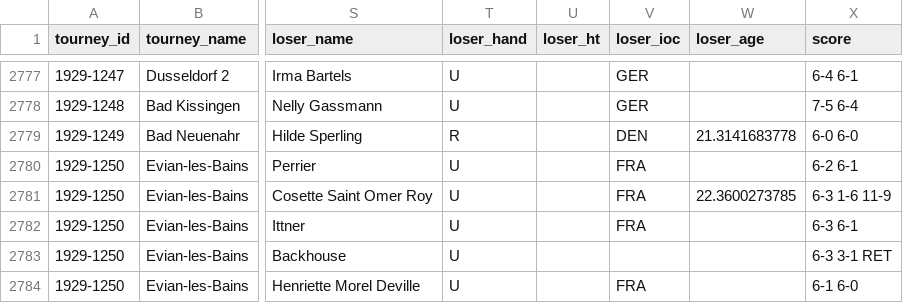
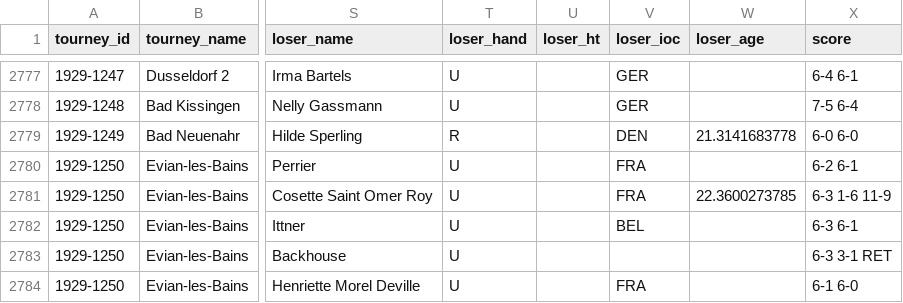
Before and after one commit to JeffSackmann/tennis_wta, a CSV file: wta_matches_1929.csv, drawn as a sheet; only a part is shown, gaps mark what is left out; the diff names each change by its address in the sheet, - before the commit and + after, or states it on an @@ line.

```diff
--- a/wta_matches_1929.csv
+++ b/wta_matches_1929.csv
-V2782 (loser_ioc): FRA
+V2782 (loser_ioc): BEL
```
Also changed, not shown: wta_matches_1928.csv, wta_matches_1930.csv, 2 other files.
